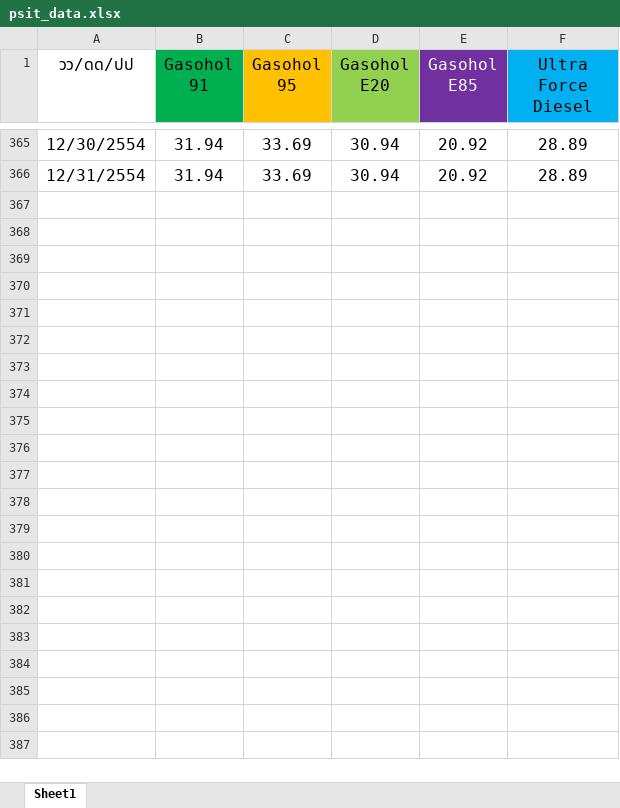
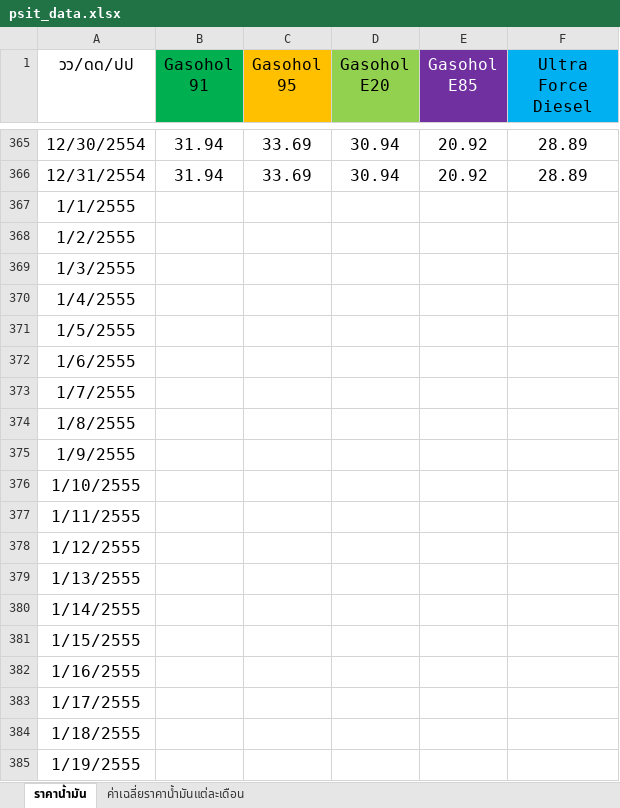
Before and after one commit to zerotype005/OVERFLOW-PSIT, an Excel workbook: psit_data.xlsx, sheet ราคาน้ำมัน, drawn as a sheet; only a part is shown, gaps mark what is left out; values as stored, in another font and other column widths than the file's, no borders; the diff covers the shown part only; the diff names each change by its address in the sheet, - before the commit and + after, or states it on an @@ line.

```diff
--- a/psit_data.xlsx (sheet ราคาน้ำมัน)
+++ b/psit_data.xlsx (sheet ราคาน้ำมัน)
-sheet tab: Sheet1
+sheet tab: ราคาน้ำมัน
+sheet tab: ค่าเฉลี่ยราคาน้ำมันแต่ละเดือน
+row 367: 1/1/2555
+row 368: 1/2/2555
+row 369: 1/3/2555
+row 370: 1/4/2555
+row 371: 1/5/2555
+row 372: 1/6/2555
+row 373: 1/7/2555
+row 374: 1/8/2555
+row 375: 1/9/2555
+row 376: 1/10/2555
+row 377: 1/11/2555
+row 378: 1/12/2555
+row 379: 1/13/2555
+row 380: 1/14/2555
+row 381: 1/15/2555
+row 382: 1/16/2555
+row 383: 1/17/2555
+row 384: 1/18/2555
+row 385: 1/19/2555
```
Also changed, not shown: 12 added rows elsewhere in this sheet.
